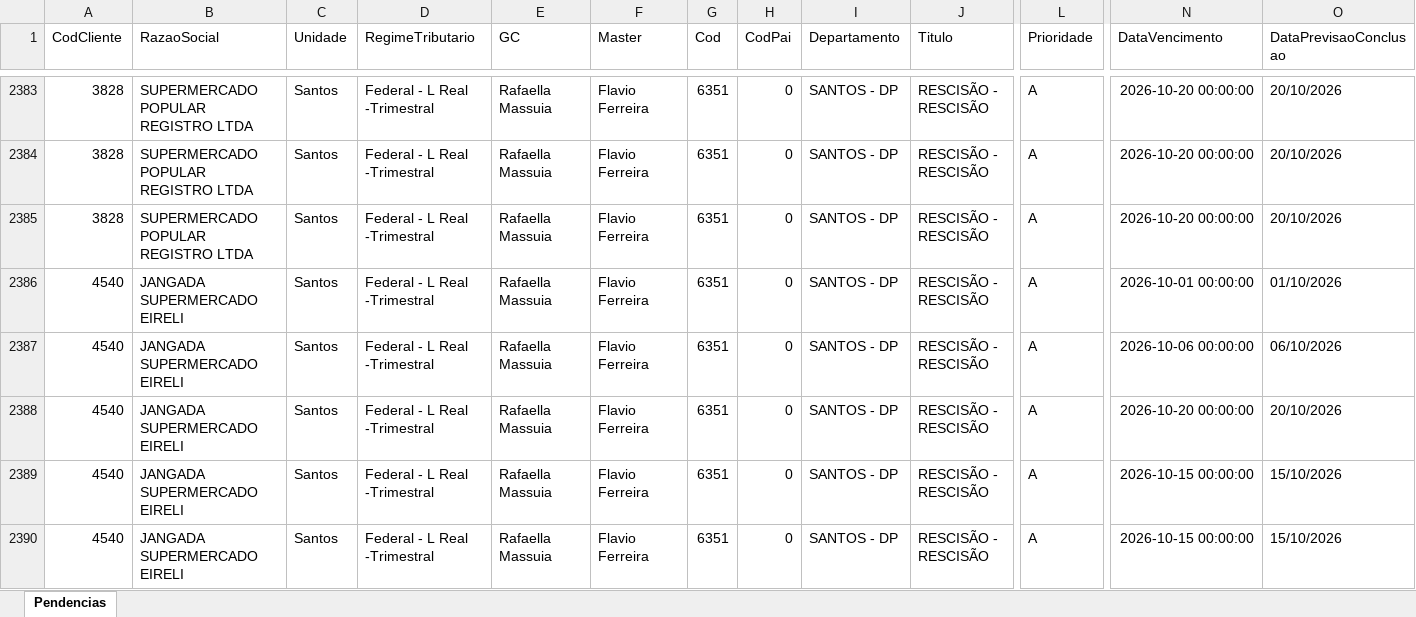
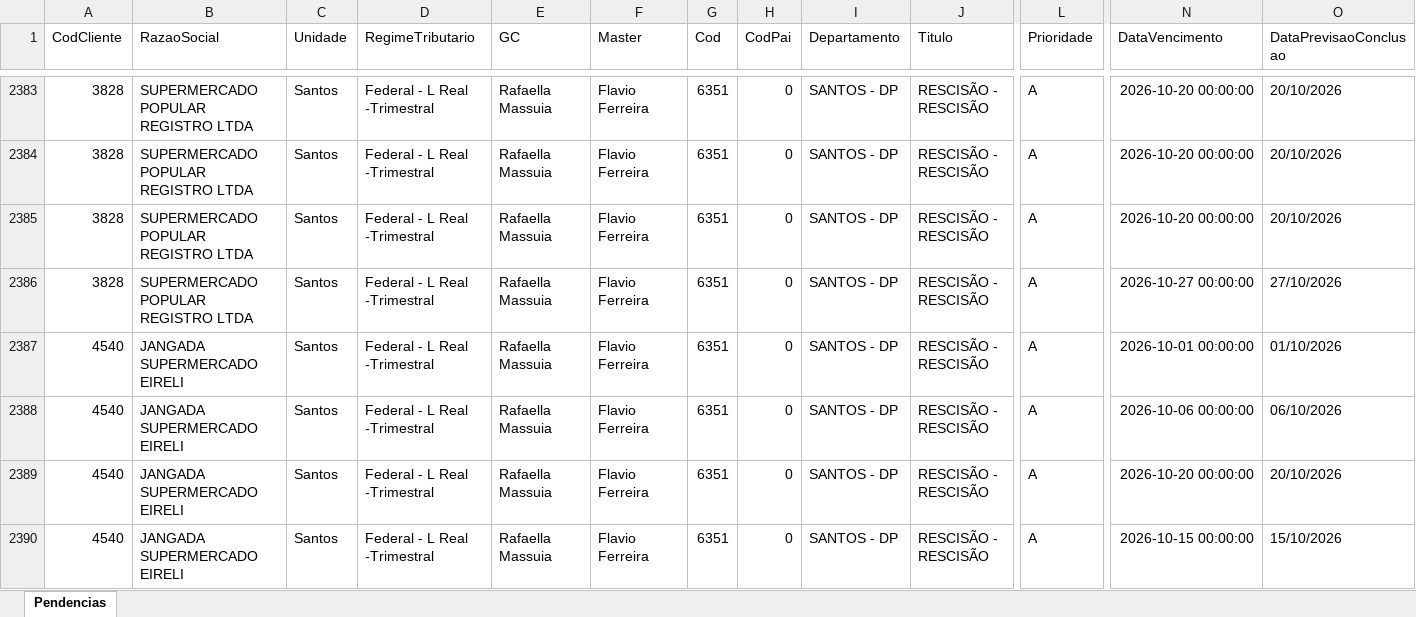
Before and after one commit to Controladoria-MG/Tarefas-baixadas, an Excel workbook: data/base/santos.xlsx, sheet Pendencias, drawn as a sheet; only a part is shown, gaps mark what is left out; the shorter side is filled out with more unchanged rows; values as stored, in another font and other column widths than the file's, no borders; rows hold the shown columns only; the diff names each change by its address in the sheet, - before the commit and + after, or states it on an @@ line.

```diff
--- a/data/base/santos.xlsx (sheet Pendencias)
+++ b/data/base/santos.xlsx (sheet Pendencias)
+row 2386: 3828 | SUPERMERCADO POPULAR REGISTRO LTDA | Santos | Federal - L Real -Trimestral | Rafaella Massuia | Flavio Ferreira | 6351 | 0 | SANTOS - DP | RESCISÃO - RESCISÃO | A | 2026-10-27 00:00:00 | 27/10/2026
```
Also changed, not shown: data/base/goias.xlsx, 4 other files.
